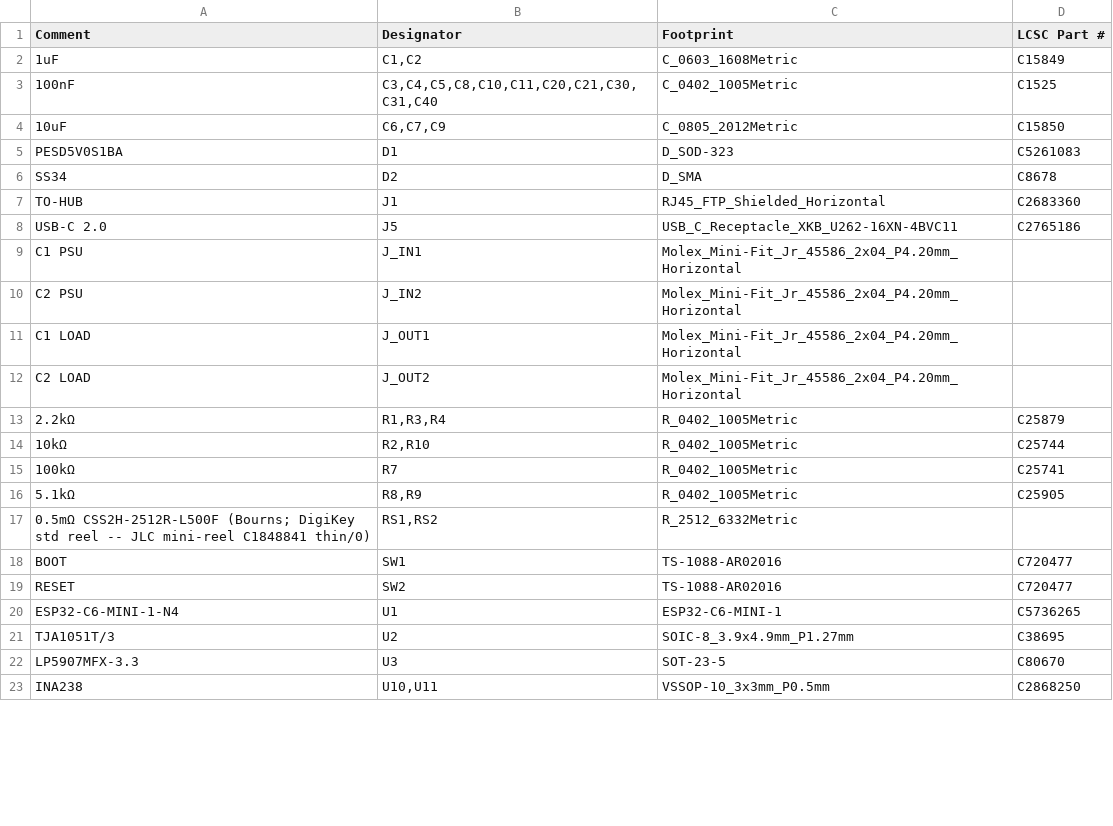
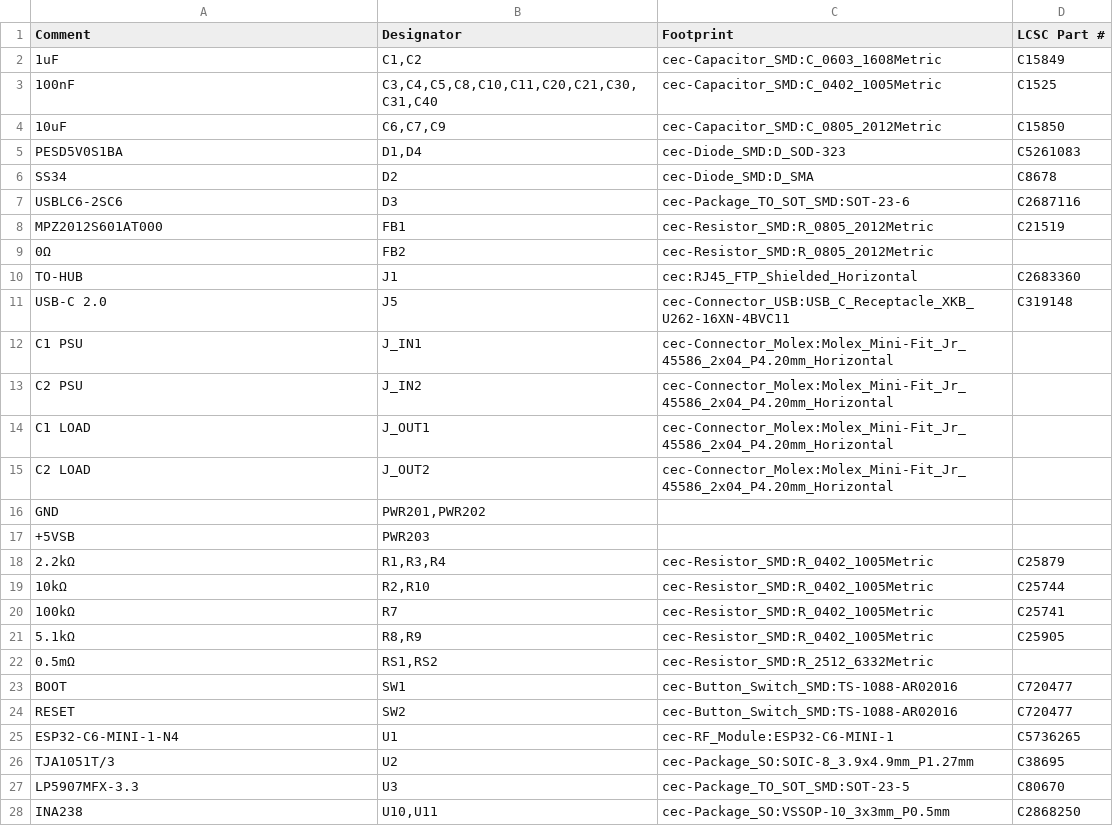
Before and after one commit to nathanfraske/CEC-Platform, a CSV file: modules/pcie-8pin-2port/bom/pcie8pin-2port-module-BOM-jlcpcb.csv, drawn as a sheet; only a part is shown; the diff covers the shown part only.

```diff
--- a/modules/pcie-8pin-2port/bom/pcie8pin-2port-module-BOM-jlcpcb.csv
+++ b/modules/pcie-8pin-2port/bom/pcie8pin-2port-module-BOM-jlcpcb.csv
@@ -2,22 +2,27 @@ Comment,Designator,Footprint,LCSC Part #
-1uF,"C1,C2",C_0603_1608Metric,C15849
-100nF,"C3,C4,C5,C8,C10,C11,C20,C21,C30,C31,C40",C_0402_1005Metric,C1525
-10uF,"C6,C7,C9",C_0805_2012Metric,C15850
-PESD5V0S1BA,D1,D_SOD-323,C5261083
-SS34,D2,D_SMA,C8678
-TO-HUB,J1,RJ45_FTP_Shielded_Horizontal,C2683360
-USB-C 2.0,J5,USB_C_Receptacle_XKB_U262-16XN-4BVC11,C2765186
-C1 PSU,J_IN1,Molex_Mini-Fit_Jr_45586_2x04_P4.20mm_Horizontal,
-C2 PSU,J_IN2,Molex_Mini-Fit_Jr_45586_2x04_P4.20mm_Horizontal,
-C1 LOAD,J_OUT1,Molex_Mini-Fit_Jr_45586_2x04_P4.20mm_Horizontal,
-C2 LOAD,J_OUT2,Molex_Mini-Fit_Jr_45586_2x04_P4.20mm_Horizontal,
-2.2kΩ,"R1,R3,R4",R_0402_1005Metric,C25879
-10kΩ,"R2,R10",R_0402_1005Metric,C25744
-100kΩ,R7,R_0402_1005Metric,C25741
-5.1kΩ,"R8,R9",R_0402_1005Metric,C25905
-0.5mΩ CSS2H-2512R-L500F (Bourns; DigiKey std reel -- JLC mini-reel C1848841 thin/0),"RS1,RS2",R_2512_6332Metric,
-BOOT,SW1,TS-1088-AR02016,C720477
-RESET,SW2,TS-1088-AR02016,C720477
-ESP32-C6-MINI-1-N4,U1,ESP32-C6-MINI-1,C5736265
-TJA1051T/3,U2,SOIC-8_3.9x4.9mm_P1.27mm,C38695
-LP5907MFX-3.3,U3,SOT-23-5,C80670
-INA238,"U10,U11",VSSOP-10_3x3mm_P0.5mm,C2868250
+"1uF","C1,C2","cec-Capacitor_SMD:C_0603_1608Metric","C15849"
+"100nF","C3,C4,C5,C8,C10,C11,C20,C21,C30,C31,C40","cec-Capacitor_SMD:C_0402_1005Metric","C1525"
+"10uF","C6,C7,C9","cec-Capacitor_SMD:C_0805_2012Metric","C15850"
+"PESD5V0S1BA","D1,D4","cec-Diode_SMD:D_SOD-323","C5261083"
+"SS34","D2","cec-Diode_SMD:D_SMA","C8678"
+"USBLC6-2SC6","D3","cec-Package_TO_SOT_SMD:SOT-23-6","C2687116"
+"MPZ2012S601AT000","FB1","cec-Resistor_SMD:R_0805_2012Metric","C21519"
+"0Ω","FB2","cec-Resistor_SMD:R_0805_2012Metric",""
+"TO-HUB","J1","cec:RJ45_FTP_Shielded_Horizontal","C2683360"
+"USB-C 2.0","J5","cec-Connector_USB:USB_C_Receptacle_XKB_U262-16XN-4BVC11","C319148"
+"C1 PSU","J_IN1","cec-Connector_Molex:Molex_Mini-Fit_Jr_45586_2x04_P4.20mm_Horizontal",""
+"C2 PSU","J_IN2","cec-Connector_Molex:Molex_Mini-Fit_Jr_45586_2x04_P4.20mm_Horizontal",""
+"C1 LOAD","J_OUT1","cec-Connector_Molex:Molex_Mini-Fit_Jr_45586_2x04_P4.20mm_Horizontal",""
+"C2 LOAD","J_OUT2","cec-Connector_Molex:Molex_Mini-Fit_Jr_45586_2x04_P4.20mm_Horizontal",""
+"GND","PWR201,PWR202","",""
+"+5VSB","PWR203","",""
+"2.2kΩ","R1,R3,R4","cec-Resistor_SMD:R_0402_1005Metric","C25879"
+"10kΩ","R2,R10","cec-Resistor_SMD:R_0402_1005Metric","C25744"
+"100kΩ","R7","cec-Resistor_SMD:R_0402_1005Metric","C25741"
+"5.1kΩ","R8,R9","cec-Resistor_SMD:R_0402_1005Metric","C25905"
+"0.5mΩ","RS1,RS2","cec-Resistor_SMD:R_2512_6332Metric",""
+"BOOT","SW1","cec-Button_Switch_SMD:TS-1088-AR02016","C720477"
+"RESET","SW2","cec-Button_Switch_SMD:TS-1088-AR02016","C720477"
+"ESP32-C6-MINI-1-N4","U1","cec-RF_Module:ESP32-C6-MINI-1","C5736265"
+"TJA1051T/3","U2","cec-Package_SO:SOIC-8_3.9x4.9mm_P1.27mm","C38695"
+"LP5907MFX-3.3","U3","cec-Package_TO_SOT_SMD:SOT-23-5","C80670"
+"INA238","U10,U11","cec-Package_SO:VSSOP-10_3x3mm_P0.5mm","C2868250"
```
Also changed, not shown: 2 edited cells elsewhere in this file, modules/eps-8pin/bom/eps8pin-module-BOM-jlcpcb.csv, modules/pcie-8pin-3port/bom/pcie8pin-3port-module-BOM-jlcpcb.csv, 17 other files.
